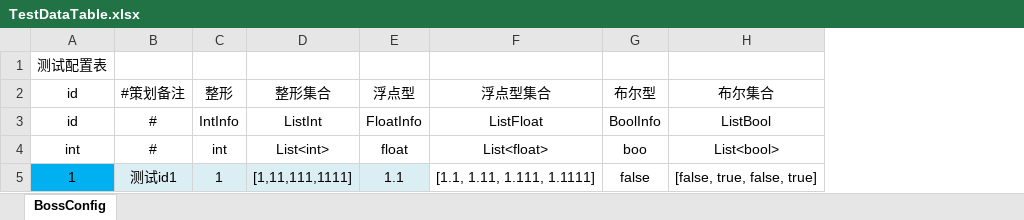
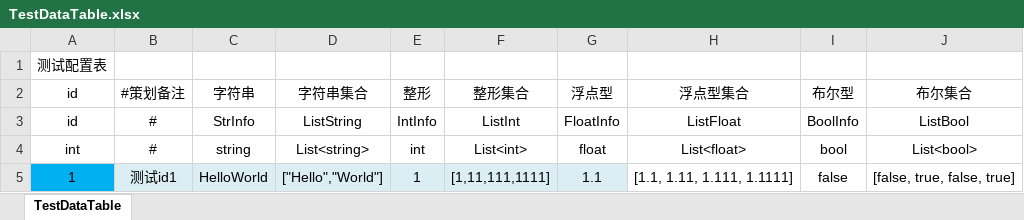
Before and after one commit to zhang00lei/excel2csharp, an Excel workbook: UnityExcel2CsharpDemo/DataTable/TestDataTable.xlsx, sheet TestDataTable, drawn as a sheet; values as stored, in another font and other column widths than the file's, no borders; addresses are those after the commit; the diff names each change by its address in the sheet, - before the commit and + after, or states it on an @@ line.

```diff
--- a/UnityExcel2CsharpDemo/DataTable/TestDataTable.xlsx (sheet TestDataTable)
+++ b/UnityExcel2CsharpDemo/DataTable/TestDataTable.xlsx (sheet TestDataTable)
-sheet tab: BossConfig
+sheet tab: TestDataTable
+column C, rows 2-5: 字符串 | StrInfo | string | HelloWorld
+column D, rows 2-5: 字符串集合 | ListString | List<string> | ["Hello","World"]
-I4: boo
+I4: bool
```
Also changed, not shown: 17 other files.
